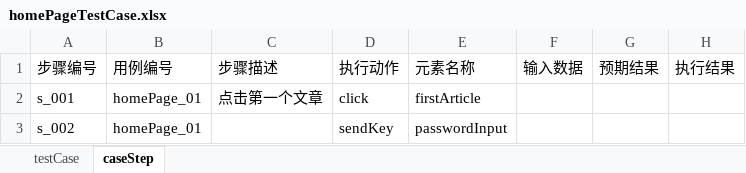
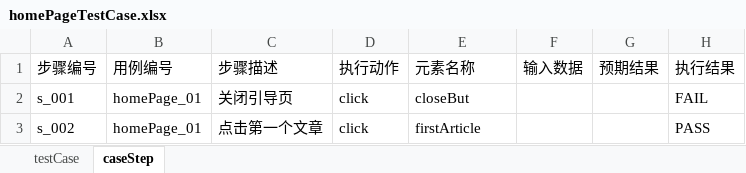
Before and after one commit to likgjava/uiautotest, an Excel workbook: data/dataDriven/homePageTestCase.xlsx, sheet caseStep, drawn as a sheet; values as stored, in another font and other column widths than the file's, no borders; the diff names each change by its address in the sheet, - before the commit and + after, or states it on an @@ line.

```diff
--- a/data/dataDriven/homePageTestCase.xlsx (sheet caseStep)
+++ b/data/dataDriven/homePageTestCase.xlsx (sheet caseStep)
-C2: 点击第一个文章
+C2: 关闭引导页
-E2: firstArticle
+E2: closeBut
-H2: (empty)
+H2: FAIL
-C3: (empty)
+C3: 点击第一个文章
-D3: sendKey
+D3: click
-E3: passwordInput
+E3: firstArticle
-H3: (empty)
+H3: PASS
```
Also changed, not shown: sheet testCase, data/dataDriven/articlePageElement.xlsx, data/dataDriven/articlePageTestCase.xlsx, 8 other files.
